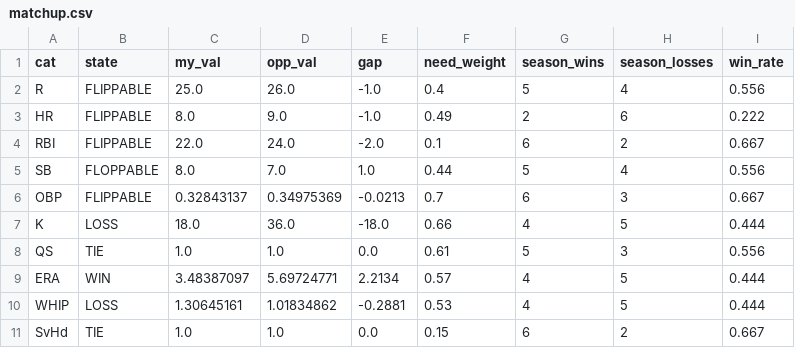
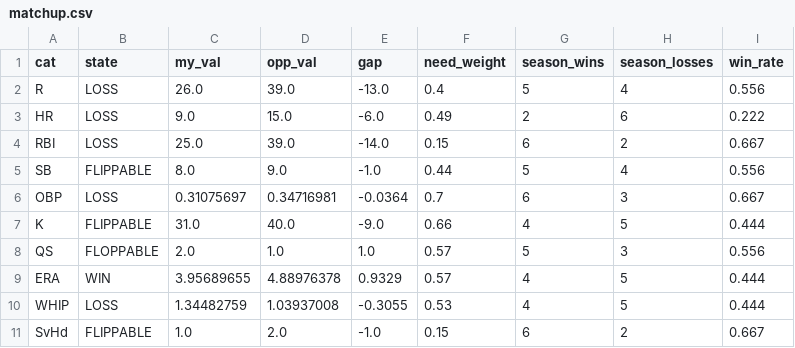
Before and after one commit to nickguarriello/pitch-slap, a CSV file: docs/data/matchup.csv, drawn as a sheet.

```diff
--- a/docs/data/matchup.csv
+++ b/docs/data/matchup.csv
@@ -1,11 +1,11 @@
 cat,state,my_val,opp_val,gap,need_weight,season_wins,season_losses,win_rate
-R,FLIPPABLE,25.0,26.0,-1.0,0.4,5,4,0.556
-HR,FLIPPABLE,8.0,9.0,-1.0,0.49,2,6,0.222
-RBI,FLIPPABLE,22.0,24.0,-2.0,0.1,6,2,0.667
-SB,FLOPPABLE,8.0,7.0,1.0,0.44,5,4,0.556
-OBP,FLIPPABLE,0.32843137,0.34975369,-0.0213,0.7,6,3,0.667
-K,LOSS,18.0,36.0,-18.0,0.66,4,5,0.444
-QS,TIE,1.0,1.0,0.0,0.61,5,3,0.556
-ERA,WIN,3.48387097,5.69724771,2.2134,0.57,4,5,0.444
-WHIP,LOSS,1.30645161,1.01834862,-0.2881,0.53,4,5,0.444
-SvHd,TIE,1.0,1.0,0.0,0.15,6,2,0.667
+R,LOSS,26.0,39.0,-13.0,0.4,5,4,0.556
+HR,LOSS,9.0,15.0,-6.0,0.49,2,6,0.222
+RBI,LOSS,25.0,39.0,-14.0,0.15,6,2,0.667
+SB,FLIPPABLE,8.0,9.0,-1.0,0.44,5,4,0.556
+OBP,LOSS,0.31075697,0.34716981,-0.0364,0.7,6,3,0.667
+K,FLIPPABLE,31.0,40.0,-9.0,0.66,4,5,0.444
+QS,FLOPPABLE,2.0,1.0,1.0,0.57,5,3,0.556
+ERA,WIN,3.95689655,4.88976378,0.9329,0.57,4,5,0.444
+WHIP,LOSS,1.34482759,1.03937008,-0.3055,0.53,4,5,0.444
+SvHd,FLIPPABLE,1.0,2.0,-1.0,0.15,6,2,0.667
```
Also changed, not shown: docs/data/roster.csv, 6 other files.
